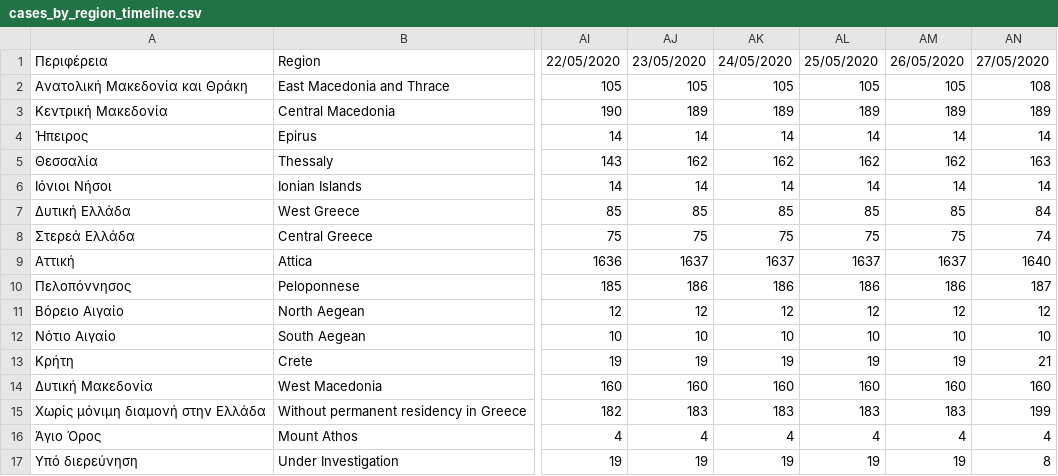
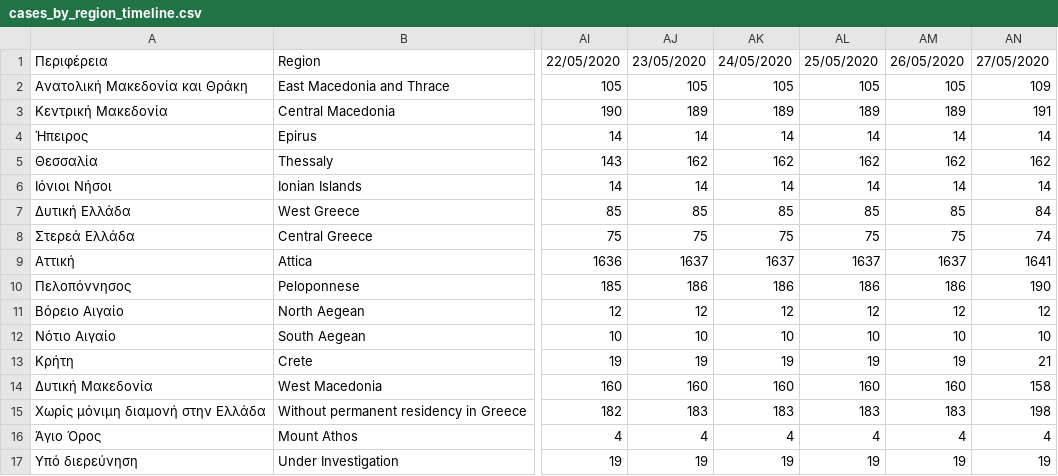
Before and after one commit to Phaedon-Vagionas/covid19-data-greece, a CSV file: data/greece/isMOOD/cases_by_region_timeline.csv, drawn as a sheet; only a part is shown, gaps mark what is left out; the diff names each change by its address in the sheet, - before the commit and + after, or states it on an @@ line.

```diff
--- a/data/greece/isMOOD/cases_by_region_timeline.csv
+++ b/data/greece/isMOOD/cases_by_region_timeline.csv
-AN2: 108
+AN2: 109
-AN3: 189
+AN3: 191
-AN5: 163
+AN5: 162
-AN9: 1640
+AN9: 1641
-AN10: 187
+AN10: 190
-AN14: 160
+AN14: 158
-AN15: 199
+AN15: 198
-AN17: 8
+AN17: 19
```
Also changed, not shown: 4 other files.
